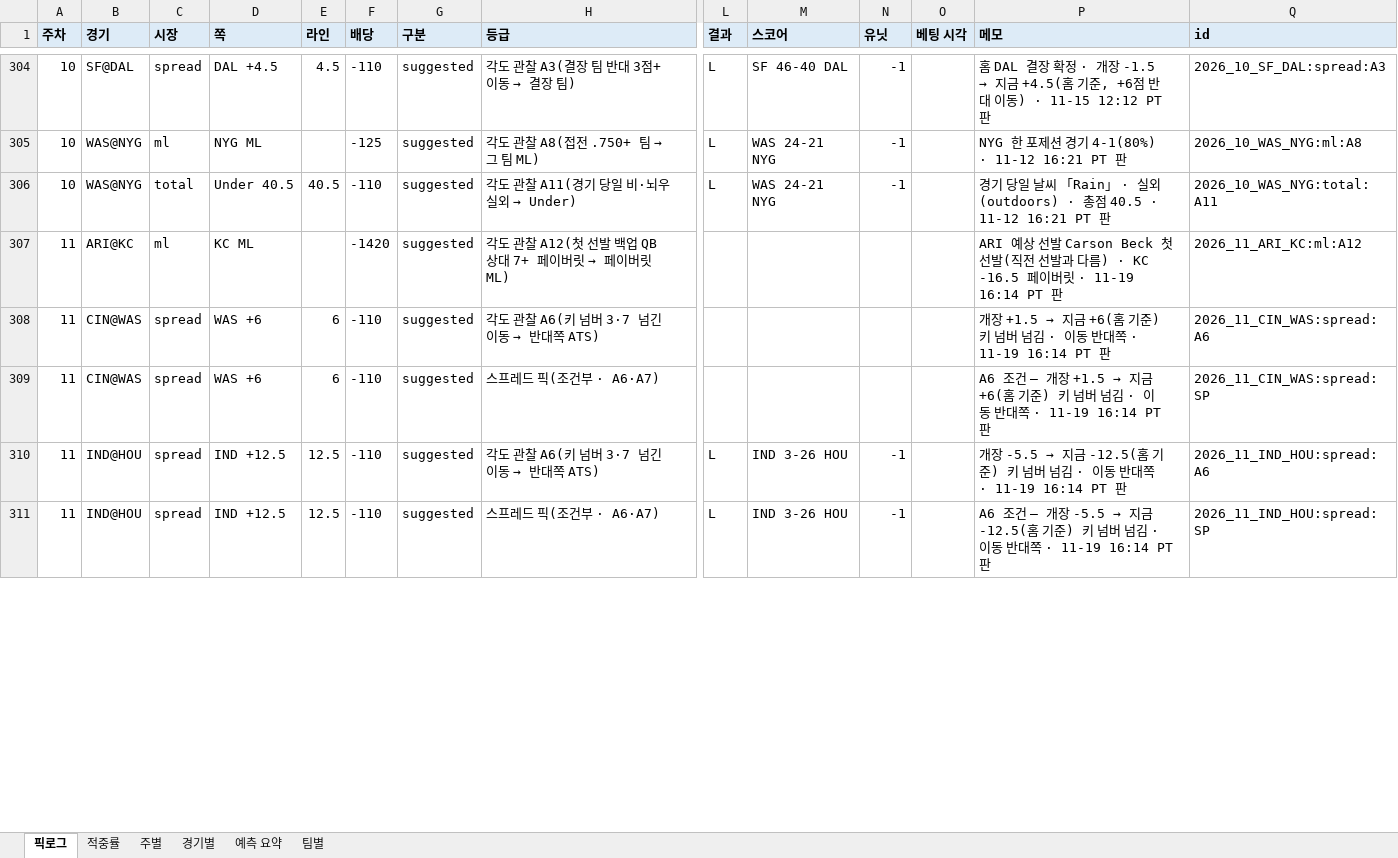
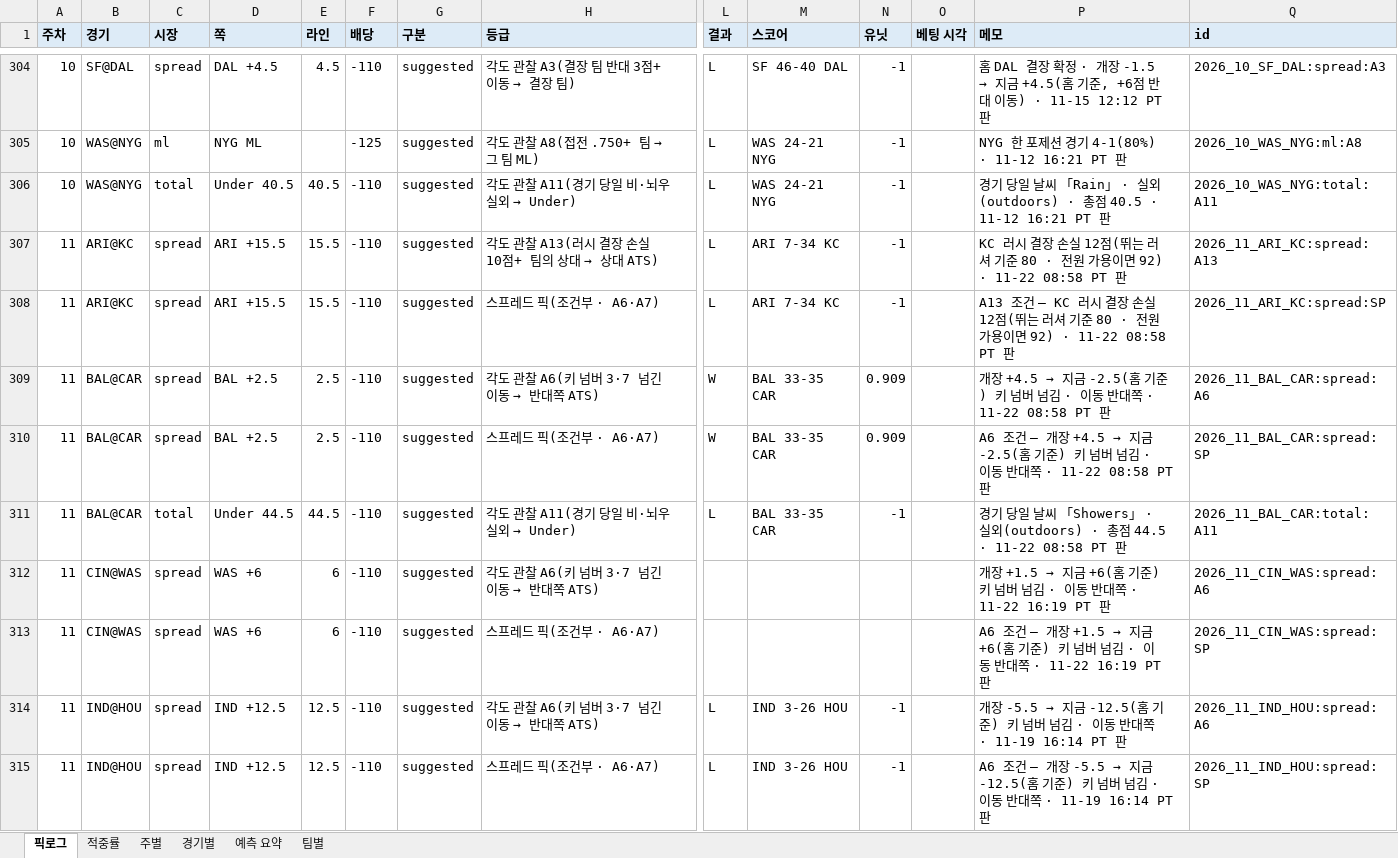
Before and after one commit to hyongdopaulyoon-sketch/hyongdopaulyoon-sketch-nfl-weekly, an Excel workbook: data/NFL_픽_추적기.xlsx, sheet 픽로그, drawn as a sheet; only a part is shown, gaps mark what is left out; values as stored, in another font and other column widths than the file's, no borders; removed rows and columns are numbered as before the commit, all else as after; rows hold the shown columns only; the diff covers the shown part only; the diff names each change by its address in the sheet, - before the commit and + after, or states it on an @@ line.

```diff
--- a/data/NFL_픽_추적기.xlsx (sheet 픽로그)
+++ b/data/NFL_픽_추적기.xlsx (sheet 픽로그)
-row 307: 11 | ARI@KC | ml | KC ML |  | -1420 | suggested | 각도 관찰 A12(첫 선발 백업 QB 상대 7+ 페이버릿 → 페이버릿 ML) |  |  |  |  | ARI 예상 선발 Carson Beck 첫 선발(직전 선발과 다름) · KC -16.5 페이버릿 · 11-19 16:14 PT 판 | 2026_11_ARI_KC:ml:A12
+row 307: 11 | ARI@KC | spread | ARI +15.5 | 15.5 | -110 | suggested | 각도 관찰 A13(러시 결장 손실 10점+ 팀의 상대 → 상대 ATS) | L | ARI 7-34 KC | -1 |  | KC 러시 결장 손실 12점(뛰는 러셔 기준 80 · 전원 가용이면 92) · 11-22 08:58 PT 판 | 2026_11_ARI_KC:spread:A13
+row 308: 11 | ARI@KC | spread | ARI +15.5 | 15.5 | -110 | suggested | 스프레드 픽(조건부 · A6·A7) | L | ARI 7-34 KC | -1 |  | A13 조건 — KC 러시 결장 손실 12점(뛰는 러셔 기준 80 · 전원 가용이면 92) · 11-22 08:58 PT 판 | 2026_11_ARI_KC:spread:SP
+row 309: 11 | BAL@CAR | spread | BAL +2.5 | 2.5 | -110 | suggested | 각도 관찰 A6(키 넘버 3·7 넘긴 이동 → 반대쪽 ATS) | W | BAL 33-35 CAR | 0.909 |  | 개장 +4.5 → 지금 -2.5(홈 기준) 키 넘버 넘김 · 이동 반대쪽 · 11-22 08:58 PT 판 | 2026_11_BAL_CAR:spread:A6
+row 310: 11 | BAL@CAR | spread | BAL +2.5 | 2.5 | -110 | suggested | 스프레드 픽(조건부 · A6·A7) | W | BAL 33-35 CAR | 0.909 |  | A6 조건 — 개장 +4.5 → 지금 -2.5(홈 기준) 키 넘버 넘김 · 이동 반대쪽 · 11-22 08:58 PT 판 | 2026_11_BAL_CAR:spread:SP
+row 311: 11 | BAL@CAR | total | Under 44.5 | 44.5 | -110 | suggested | 각도 관찰 A11(경기 당일 비·뇌우 실외 → Under) | L | BAL 33-35 CAR | -1 |  | 경기 당일 날씨 「Showers」 · 실외(outdoors) · 총점 44.5 · 11-22 08:58 PT 판 | 2026_11_BAL_CAR:total:A11
-P312 (메모): …대쪽 · 11-19 16:14 PT 판
+P312 (메모): …대쪽 · 11-22 16:19 PT 판
-P313 (메모): …대쪽 · 11-19 16:14 PT 판
+P313 (메모): …대쪽 · 11-22 16:19 PT 판
```
Also changed, not shown: 9 added rows and 66 edited cells elsewhere in this sheet, sheet 팀별, sheet 경기별, sheet 예측 요약, sheet 적중률, sheet 주별, 8 other files.
